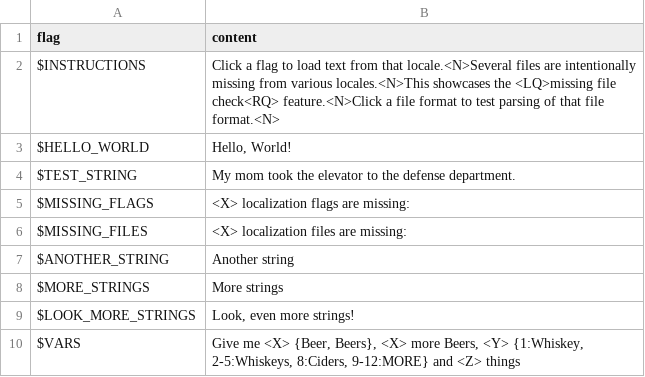
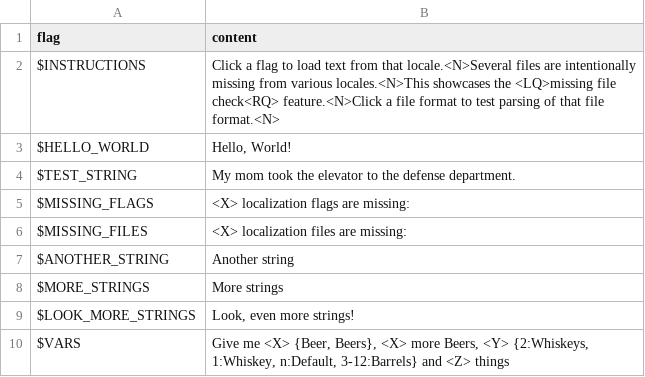
Before and after one commit to And-0/firetongue, a TSV file: samples/openfl/Assets/locales/en-US/data.tsv, drawn as a sheet.

Commit message:
Added support for 'n' value as default, expanded README

```diff
--- a/samples/openfl/Assets/locales/en-US/data.tsv
+++ b/samples/openfl/Assets/locales/en-US/data.tsv
@@ -9,2 +9,2 @@ $MORE_STRINGS	More strings
 $LOOK_MORE_STRINGS	Look, even more strings!
-$VARS	Give me <X> {Beer, Beers}, <X> more Beers, <Y> {1:Whiskey, 2-5:Whiskeys, 8:Ciders, 9-12:MORE} and <Z> things
+$VARS	Give me <X> {Beer, Beers}, <X> more Beers, <Y> {2:Whiskeys, 1:Whiskey, n:Default, 3-12:Barrels} and <Z> things
```
Also changed, not shown: 3 other files.
